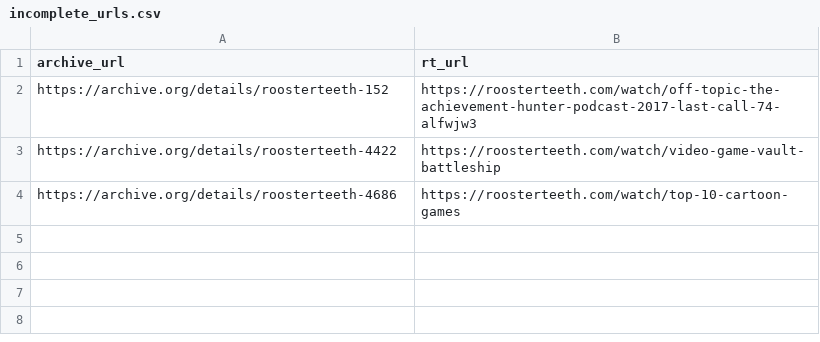
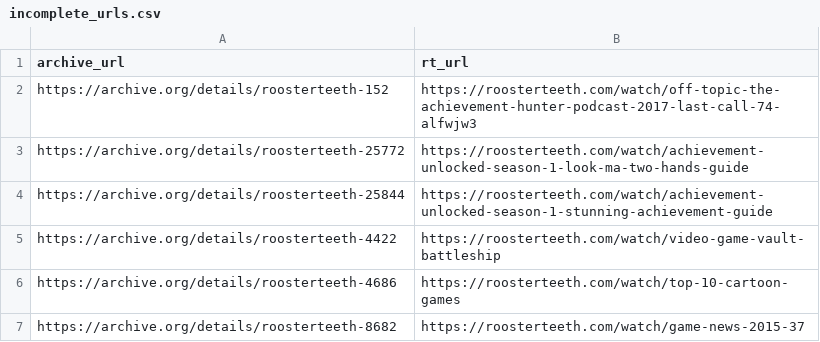
Before and after one commit to shiruken/rt-archive, a CSV file: data/incomplete_urls.csv, drawn as a sheet.

```diff
--- a/data/incomplete_urls.csv
+++ b/data/incomplete_urls.csv
@@ -2,3 +2,6 @@ archive_url,rt_url
 https://archive.org/details/roosterteeth-152,https://roosterteeth.com/watch/off-topic-the-achievement-hunter-podcast-2017-last-call-74-alfwjw3
+https://archive.org/details/roosterteeth-25772,https://roosterteeth.com/watch/achievement-unlocked-season-1-look-ma-two-hands-guide
+https://archive.org/details/roosterteeth-25844,https://roosterteeth.com/watch/achievement-unlocked-season-1-stunning-achievement-guide
 https://archive.org/details/roosterteeth-4422,https://roosterteeth.com/watch/video-game-vault-battleship
 https://archive.org/details/roosterteeth-4686,https://roosterteeth.com/watch/top-10-cartoon-games
+https://archive.org/details/roosterteeth-8682,https://roosterteeth.com/watch/game-news-2015-37
```
Also changed, not shown: docs/incomplete/incomplete.csv, 34 other files.
